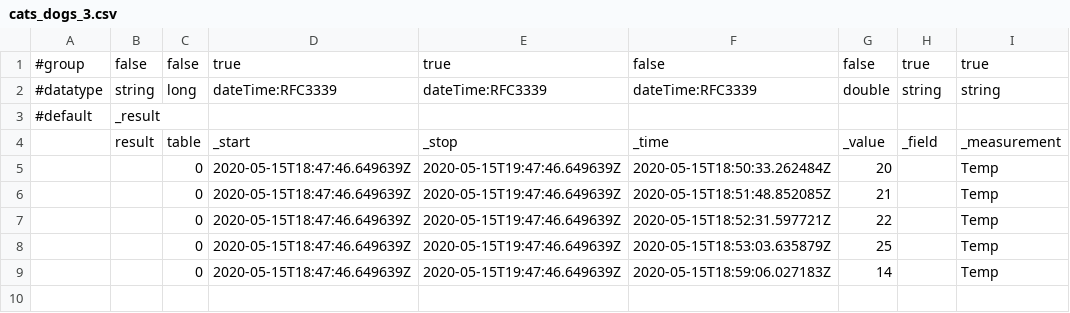
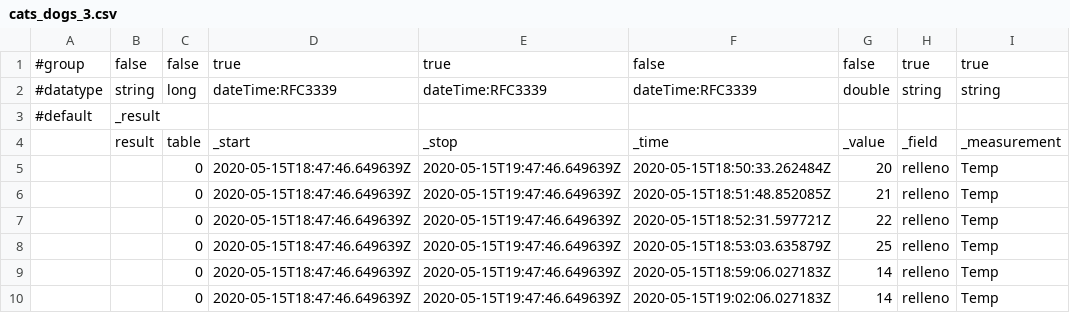
Before and after one commit to JosenFree/prueba, a CSV file: cats_dogs_3.csv, drawn as a sheet.

Commit message:
Update cats_dogs_3.csv

```diff
--- a/cats_dogs_3.csv
+++ b/cats_dogs_3.csv
@@ -4,6 +4,7 @@
 ,result,table,_start,_stop,_time,_value,_field,_measurement
-,,0,2020-05-15T18:47:46.649639Z,2020-05-15T19:47:46.649639Z,2020-05-15T18:50:33.262484Z,20,,Temp
-,,0,2020-05-15T18:47:46.649639Z,2020-05-15T19:47:46.649639Z,2020-05-15T18:51:48.852085Z,21,,Temp
-,,0,2020-05-15T18:47:46.649639Z,2020-05-15T19:47:46.649639Z,2020-05-15T18:52:31.597721Z,22,,Temp
-,,0,2020-05-15T18:47:46.649639Z,2020-05-15T19:47:46.649639Z,2020-05-15T18:53:03.635879Z,25,,Temp
-,,0,2020-05-15T18:47:46.649639Z,2020-05-15T19:47:46.649639Z,2020-05-15T18:59:06.027183Z,14,,Temp
+,,0,2020-05-15T18:47:46.649639Z,2020-05-15T19:47:46.649639Z,2020-05-15T18:50:33.262484Z,20,relleno,Temp
+,,0,2020-05-15T18:47:46.649639Z,2020-05-15T19:47:46.649639Z,2020-05-15T18:51:48.852085Z,21,relleno,Temp
+,,0,2020-05-15T18:47:46.649639Z,2020-05-15T19:47:46.649639Z,2020-05-15T18:52:31.597721Z,22,relleno,Temp
+,,0,2020-05-15T18:47:46.649639Z,2020-05-15T19:47:46.649639Z,2020-05-15T18:53:03.635879Z,25,relleno,Temp
+,,0,2020-05-15T18:47:46.649639Z,2020-05-15T19:47:46.649639Z,2020-05-15T18:59:06.027183Z,14,relleno,Temp
+,,0,2020-05-15T18:47:46.649639Z,2020-05-15T19:47:46.649639Z,2020-05-15T19:02:06.027183Z,14,relleno,Temp
```
